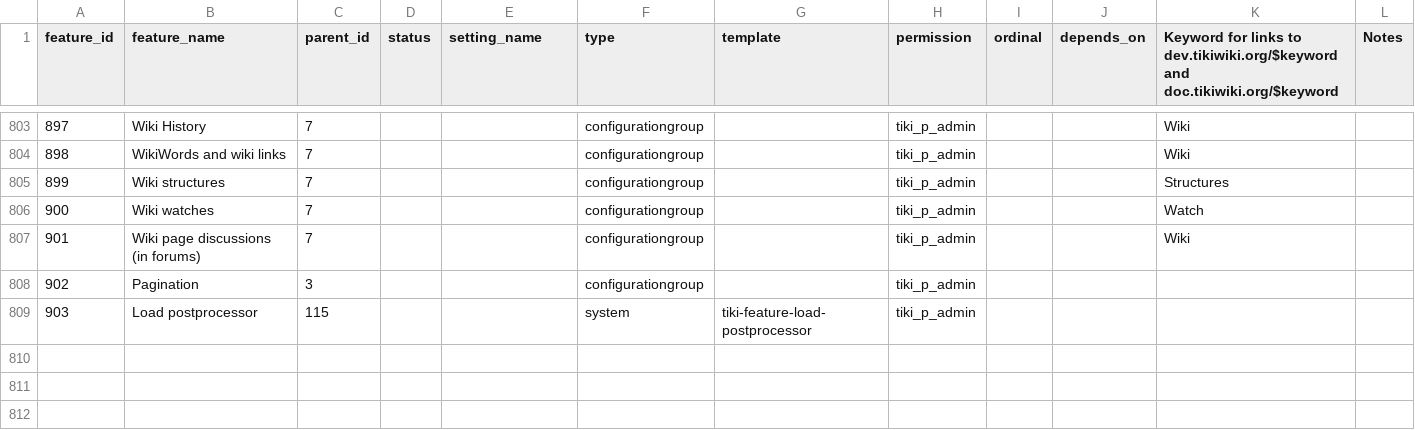
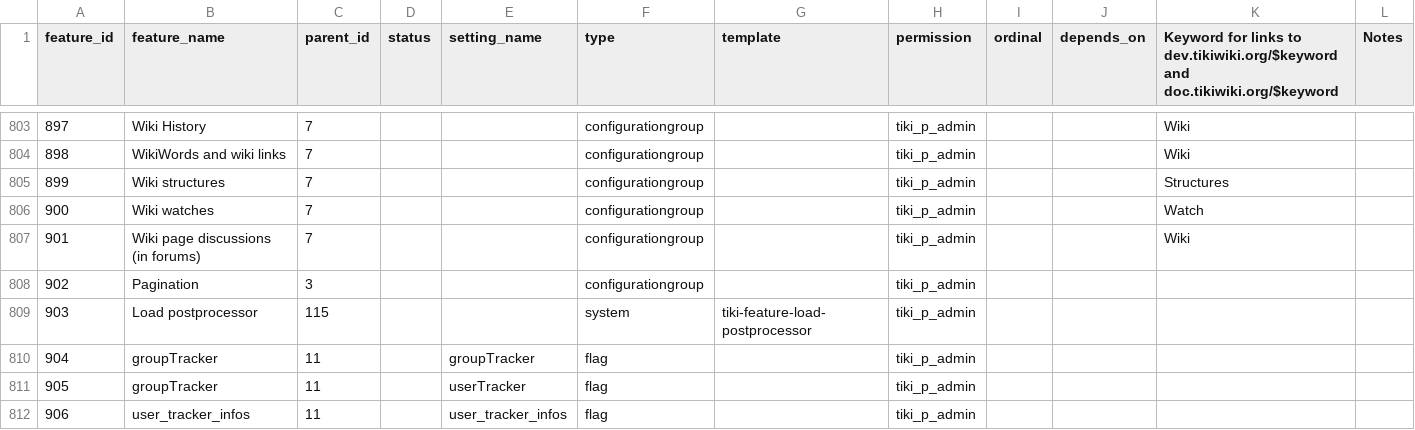
Before and after one commit to meta-net-ar/tiki, a CSV file: db/features.csv, drawn as a sheet; only a part is shown, gaps mark what is left out.

Commit message:
[FIX] duplicating tracker-related settings in relevant section of tiki-magic.php

```diff
--- a/db/features.csv
+++ b/db/features.csv
@@ -809 +809,4 @@ feature_id,feature_name,parent_id,status,setting_name,type,template,permission,o
 903,Load postprocessor,115,,,system,tiki-feature-load-postprocessor,tiki_p_admin,,,
+904,groupTracker,11,,groupTracker,flag,,tiki_p_admin,,,
+905,groupTracker,11,,userTracker,flag,,tiki_p_admin,,,
+906,user_tracker_infos,11,,user_tracker_infos,flag,,tiki_p_admin,,,
```
